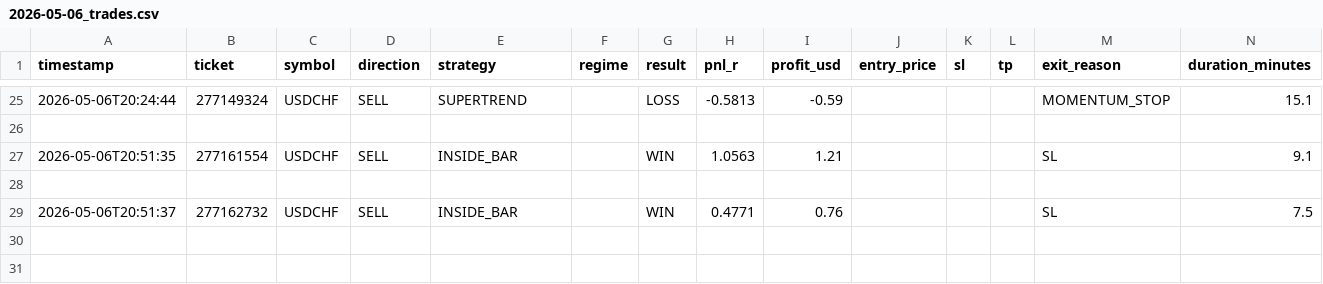
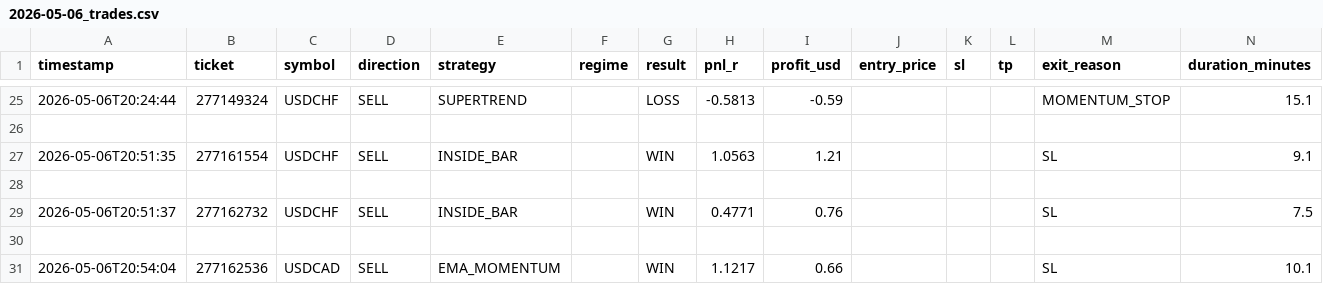
Before and after one commit to arsiqty9/aish-logs, a CSV file: 2026-05-06_trades.csv, drawn as a sheet; only a part is shown, gaps mark what is left out; rows hold the shown columns only; the diff names each change by its address in the sheet, - before the commit and + after, or states it on an @@ line.

```diff
--- a/2026-05-06_trades.csv
+++ b/2026-05-06_trades.csv
+row 30: (empty)
+row 31: 2026-05-06T20:54:04 | 277162536 | USDCAD | SELL | EMA_MOMENTUM |  | WIN | 1.1217 | 0.66 |  |  |  | SL | 10.1
```
Also changed, not shown: all_trades.csv, 3 other files.
